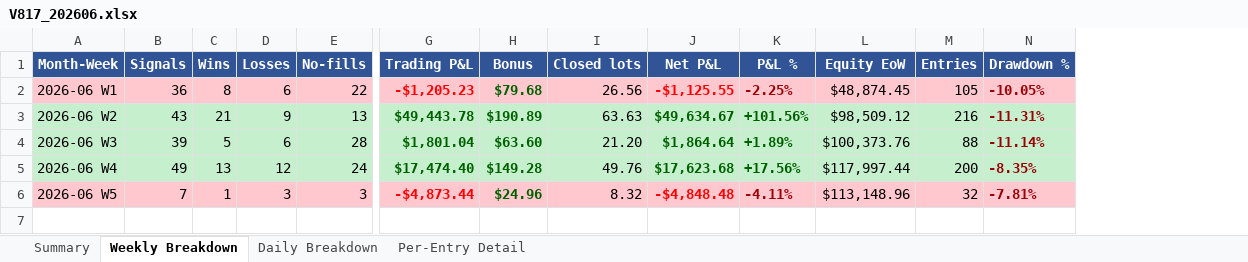
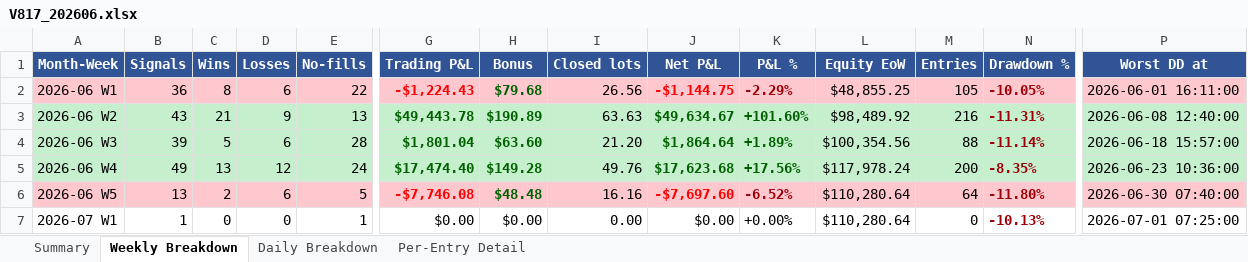
Before and after one commit to furqonajiy/gd-bt, an Excel workbook: reports/V817_202606.xlsx, sheet Weekly Breakdown, drawn as a sheet; only a part is shown, gaps mark what is left out; values as stored, in another font and other column widths than the file's, no borders; rows hold the shown columns only; the diff covers the shown part only; the diff names each change by its address in the sheet, - before the commit and + after, or states it on an @@ line.

```diff
--- a/reports/V817_202606.xlsx (sheet Weekly Breakdown)
+++ b/reports/V817_202606.xlsx (sheet Weekly Breakdown)
+column P (Worst DD at), rows 2-6: 2026-06-01 16:11:00 | 2026-06-08 12:40:00 | 2026-06-18 15:57:00 | 2026-06-23 10:36:00 | 2026-06-30 07:40:00
-G2 (Trading P&L): -$1,205.23
+G2 (Trading P&L): -$1,224.43
-J2 (Net P&L): -$1,125.55
+J2 (Net P&L): -$1,144.75
-K2 (P&L %): -2.25%
+K2 (P&L %): -2.29%
-L2 (Equity EoW): $48,874.45
+L2 (Equity EoW): $48,855.25
-K3 (P&L %): +101.56%
+K3 (P&L %): +101.60%
-L3 (Equity EoW): $98,509.12
+L3 (Equity EoW): $98,489.92
-L4 (Equity EoW): $100,373.76
+L4 (Equity EoW): $100,354.56
-L5 (Equity EoW): $117,997.44
+L5 (Equity EoW): $117,978.24
-B6 (Signals): 7
+B6 (Signals): 13
-C6 (Wins): 1
+C6 (Wins): 2
-D6 (Losses): 3
+D6 (Losses): 6
-E6 (No-fills): 3
+E6 (No-fills): 5
-G6 (Trading P&L): -$4,873.44
+G6 (Trading P&L): -$7,746.08
-H6 (Bonus): $24.96
+H6 (Bonus): $48.48
-I6 (Closed lots): 8.32
+I6 (Closed lots): 16.16
-J6 (Net P&L): -$4,848.48
+J6 (Net P&L): -$7,697.60
-K6 (P&L %): -4.11%
+K6 (P&L %): -6.52%
-L6 (Equity EoW): $113,148.96
+L6 (Equity EoW): $110,280.64
-M6 (Entries): 32
+M6 (Entries): 64
-N6 (Drawdown %): -7.81%
+N6 (Drawdown %): -11.80%
+row 7: 2026-07 W1 | 1 | 0 | 0 | 1 | $0.00 | $0.00 | 0.00 | $0.00 | +0.00% | $110,280.64 | 0 | -10.13% | 2026-07-01 07:25:00
```
Also changed, not shown: 1 edited cell elsewhere in this sheet, sheet Per-Entry Detail, sheet Daily Breakdown, sheet Summary, reports/V817_2021_2023.xlsx, reports/V817_2024.xlsx, 11 other files.
